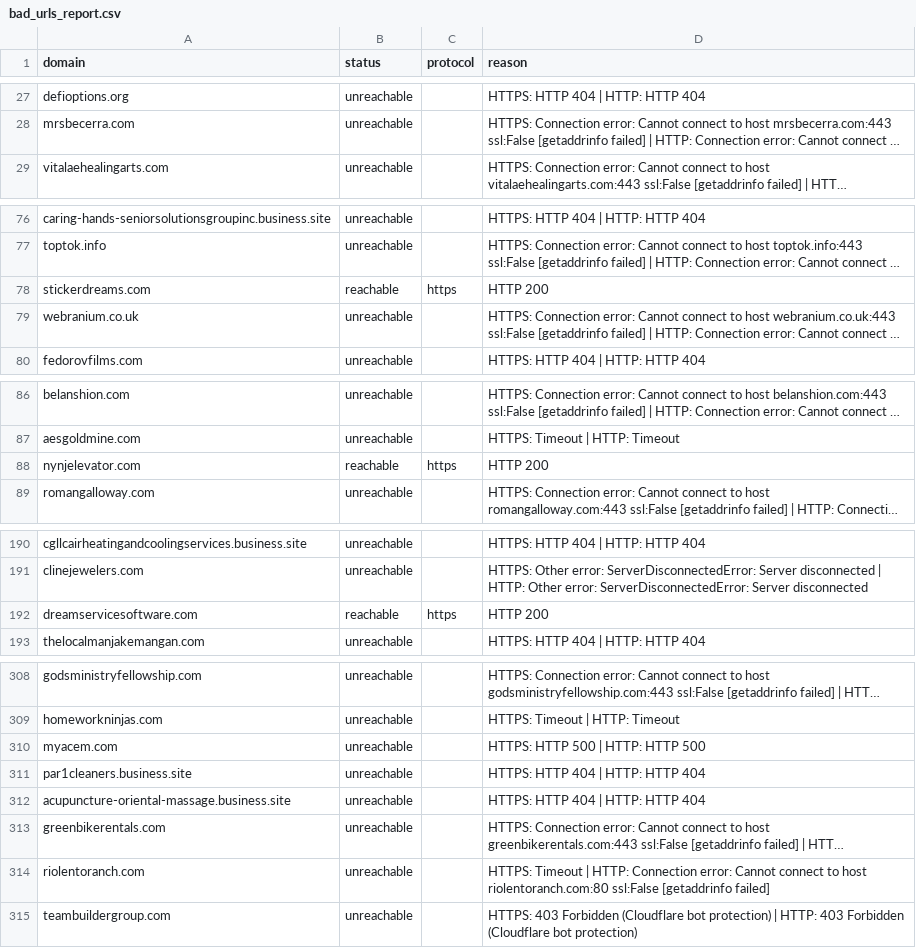
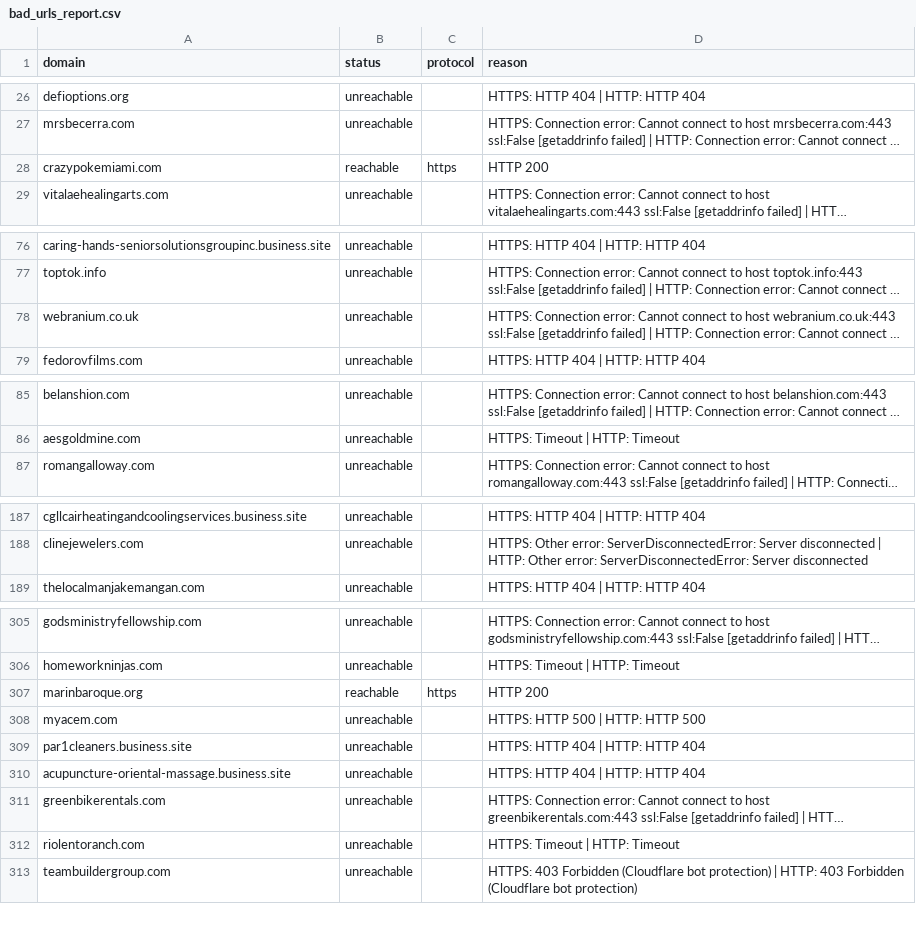
Before and after one commit to turcoaneo/company-data-api, a CSV file: results/bad_urls_report.csv, drawn as a sheet; only a part is shown, gaps mark what is left out; long unchanged cells end in …; removed rows and columns are numbered as before the commit, all else as after; the diff covers the shown part only; the diff names each change by its address in the sheet, - before the commit and + after, or states it on an @@ line.

```diff
--- a/results/bad_urls_report.csv
+++ b/results/bad_urls_report.csv
+row 28: crazypokemiami.com | reachable | https | HTTP 200
-row 78: stickerdreams.com | reachable | https | HTTP 200
-row 88: nynjelevator.com | reachable | https | HTTP 200
-row 192: dreamservicesoftware.com | reachable | https | HTTP 200
+row 307: marinbaroque.org | reachable | https | HTTP 200
-D312 (reason): …| HTTP: Connection error: Cannot connect to host riolentoranch.com:80 ssl:False [getaddrinfo failed]
+D312 (reason): …| HTTP: Timeout
```
Also changed, not shown: 9 added rows, 10 removed rows and 6 edited cells elsewhere in this file, 10 other files.
